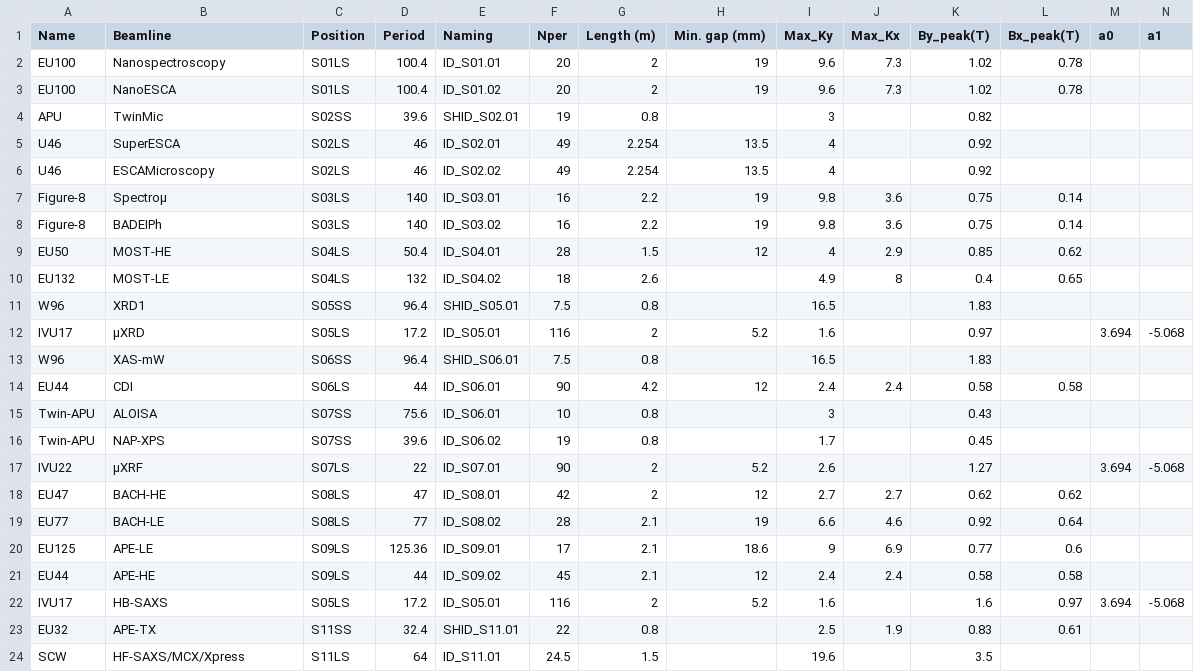
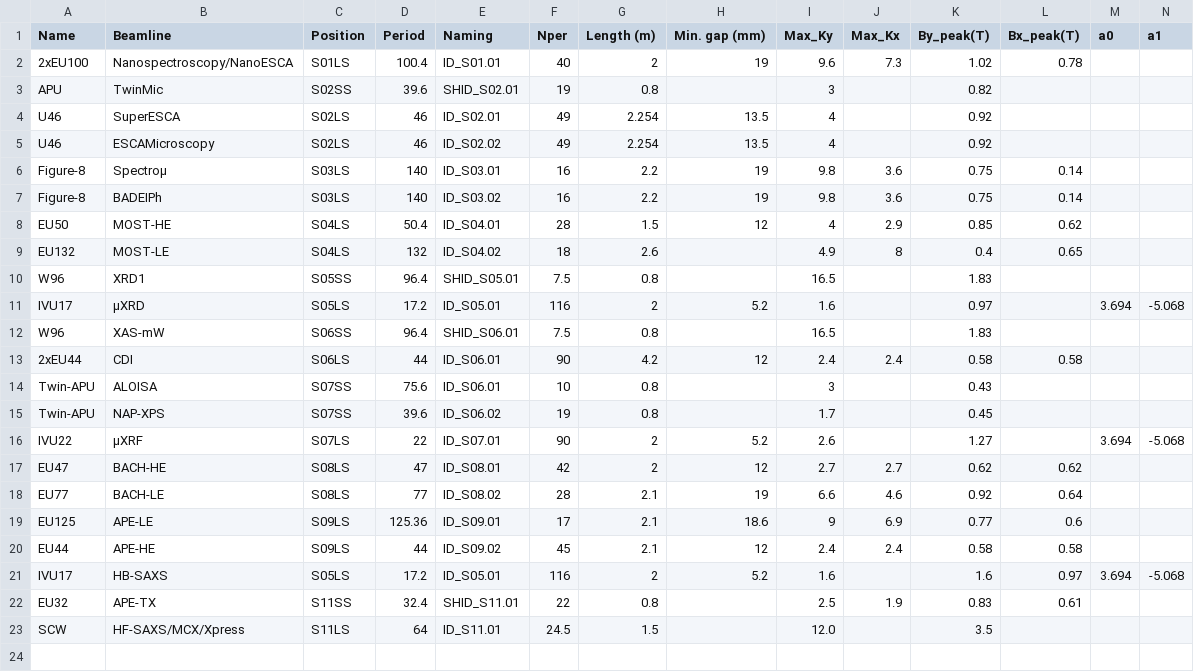
Before and after one commit to oasys-elettra-kit/OASYS1-ELETTRA-Extensions, a CSV file: orangecontrib/elettra/syned/data/elettra2_sources.csv, drawn as a sheet; only a part is shown; removed rows and columns are numbered as before the commit, all else as after; rows hold the shown columns only; the diff names each change by its address in the sheet, - before the commit and + after, or states it on an @@ line.

```diff
--- a/orangecontrib/elettra/syned/data/elettra2_sources.csv
+++ b/orangecontrib/elettra/syned/data/elettra2_sources.csv
-A2 (Name): EU100
+A2 (Name): 2xEU100
-B2 (Beamline): Nanospectroscopy
+B2 (Beamline): Nanospectroscopy/NanoESCA
-F2 (Nper): 20
+F2 (Nper): 40
-row 3: EU100 | NanoESCA | S01LS | 100.4 | ID_S01.02 | 20 | 2 | 19 | 9.6 | 7.3 | 1.02 | 0.78
-A13 (Name): EU44
+A13 (Name): 2xEU44
-I23 (Max_Ky): 19.6
+I23 (Max_Ky): 12.0
```
Also changed, not shown: 3 other files.
